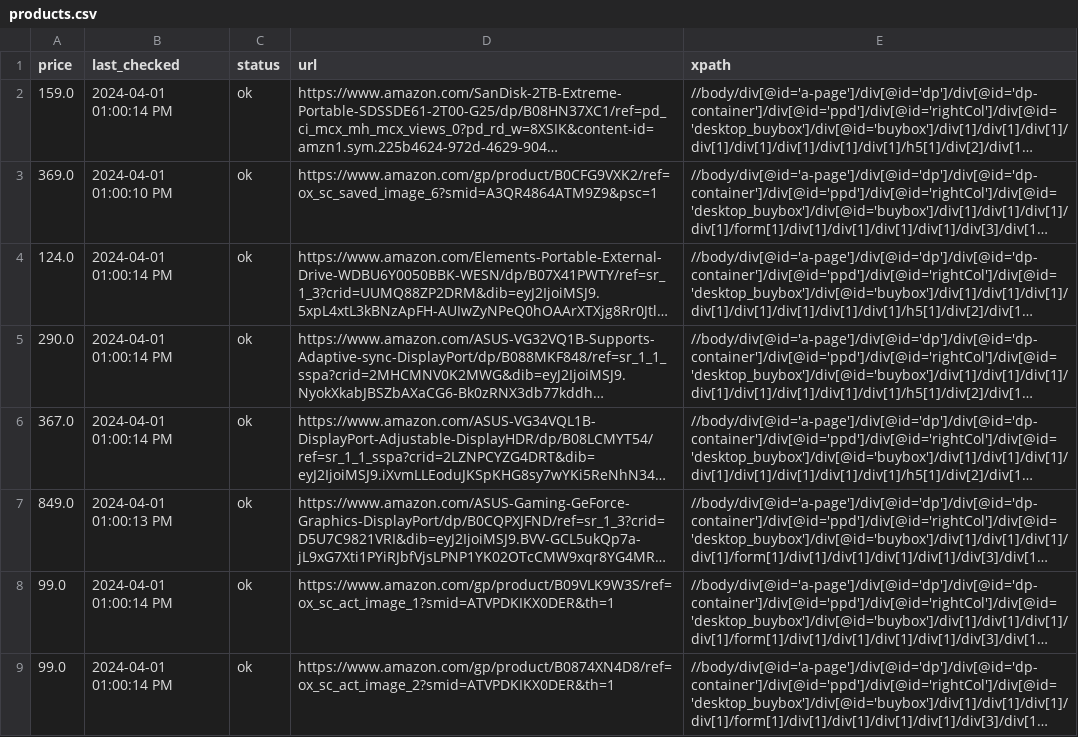
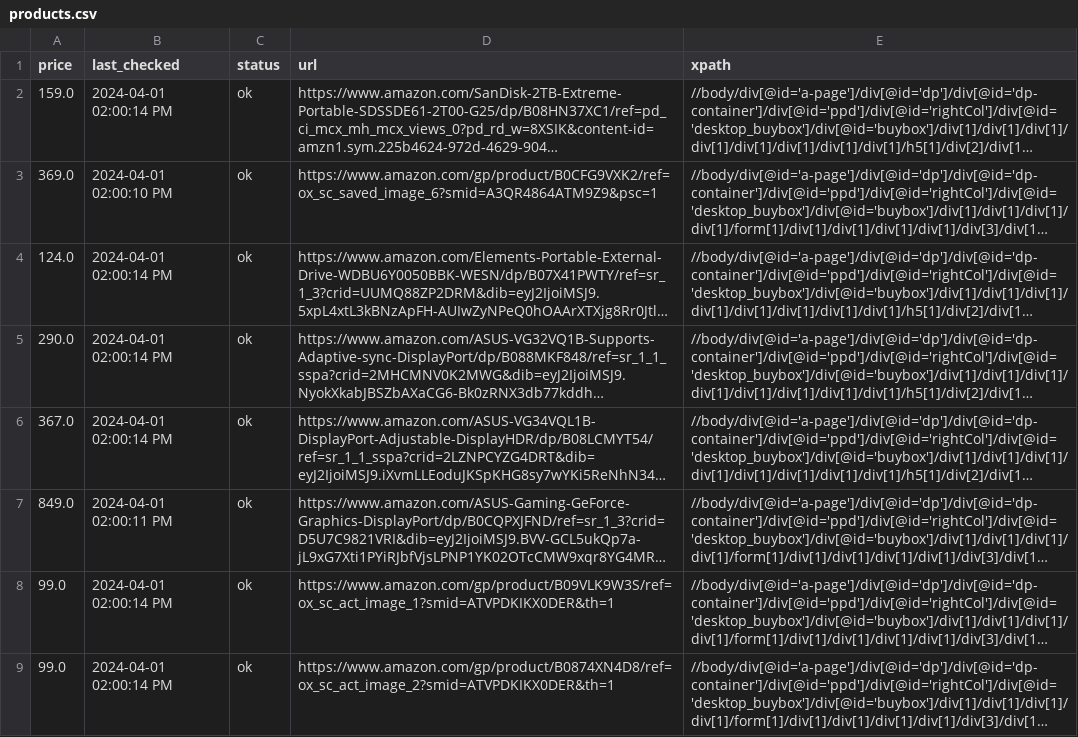
Before and after one commit to misranrifat/price-tracker, a CSV file: products.csv, drawn as a sheet; long unchanged cells end in …; the diff names each change by its address in the sheet, - before the commit and + after, or states it on an @@ line.

Commit message:
Updating products.csv and app.log

```diff
--- a/products.csv
+++ b/products.csv
-B2 (last_checked): 2024-04-01 01:00:14 PM
+B2 (last_checked): 2024-04-01 02:00:14 PM
-B3 (last_checked): 2024-04-01 01:00:10 PM
+B3 (last_checked): 2024-04-01 02:00:10 PM
-B4:B6 (last_checked): 2024-04-01 01:00:14 PM
+B4:B6 (last_checked): 2024-04-01 02:00:14 PM
-B7 (last_checked): 2024-04-01 01:00:13 PM
+B7 (last_checked): 2024-04-01 02:00:11 PM
-B8:B9 (last_checked): 2024-04-01 01:00:14 PM
+B8:B9 (last_checked): 2024-04-01 02:00:14 PM
```
Also changed, not shown: 1 other file.
